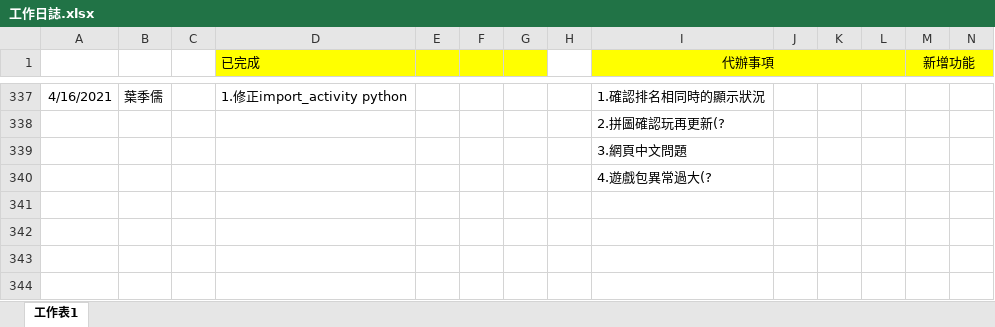
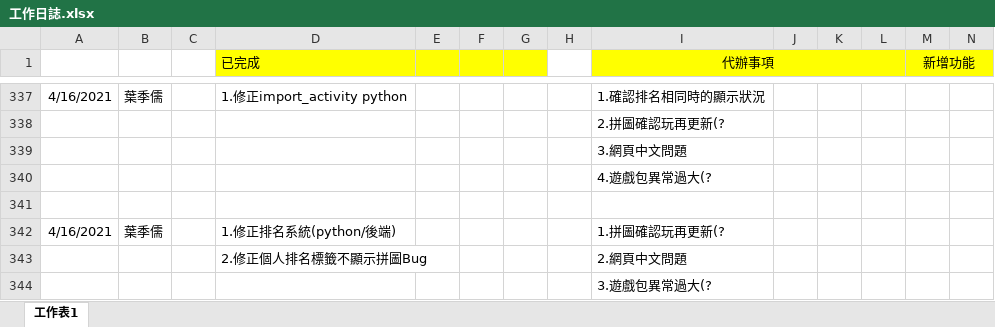
Before and after one commit to pei-ci/Project_2021_spring, an Excel workbook: 工作日誌.xlsx, sheet 工作表1, drawn as a sheet; only a part is shown, gaps mark what is left out; values as stored, in another font and other column widths than the file's, no borders; rows hold the shown columns only; the diff names each change by its address in the sheet, - before the commit and + after, or states it on an @@ line.

```diff
--- a/工作日誌.xlsx (sheet 工作表1)
+++ b/工作日誌.xlsx (sheet 工作表1)
+row 341: (empty)
+row 342: 4/16/2021 | 葉季儒 |  | 1.修正排名系統(python/後端) |  |  |  |  | 1.拼圖確認玩再更新(?
+row 343:  |  |  | 2.修正個人排名標籤不顯示拼圖Bug |  |  |  |  | 2.網頁中文問題
+row 344:  |  |  |  |  |  |  |  | 3.遊戲包異常過大(?
```
Also changed, not shown: 7 other files.
